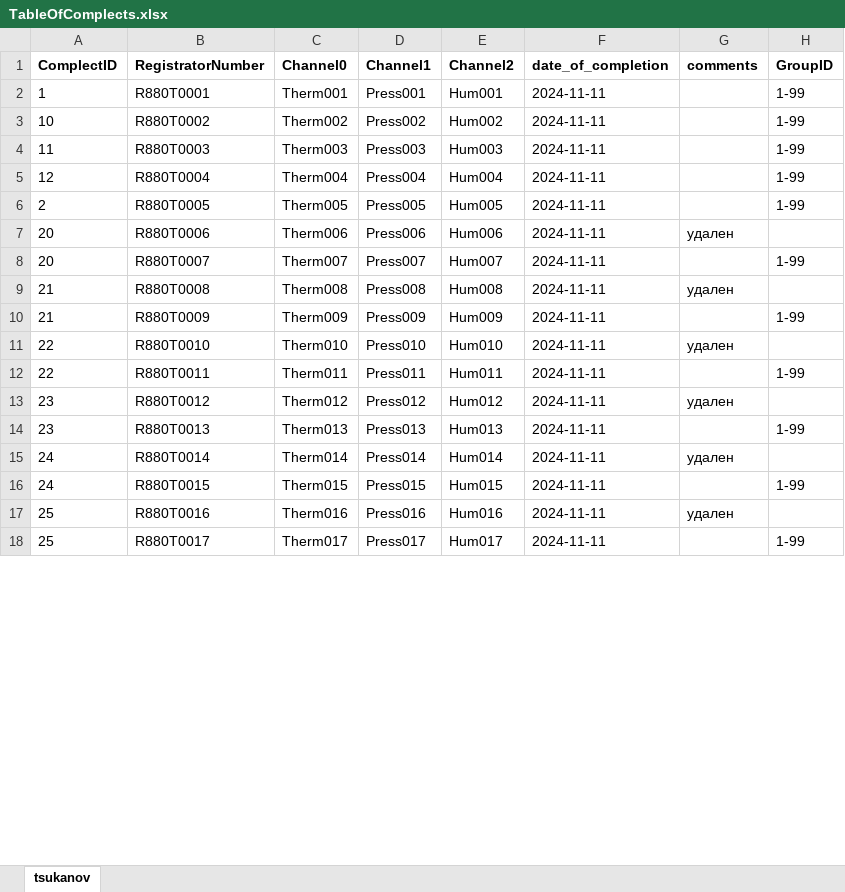
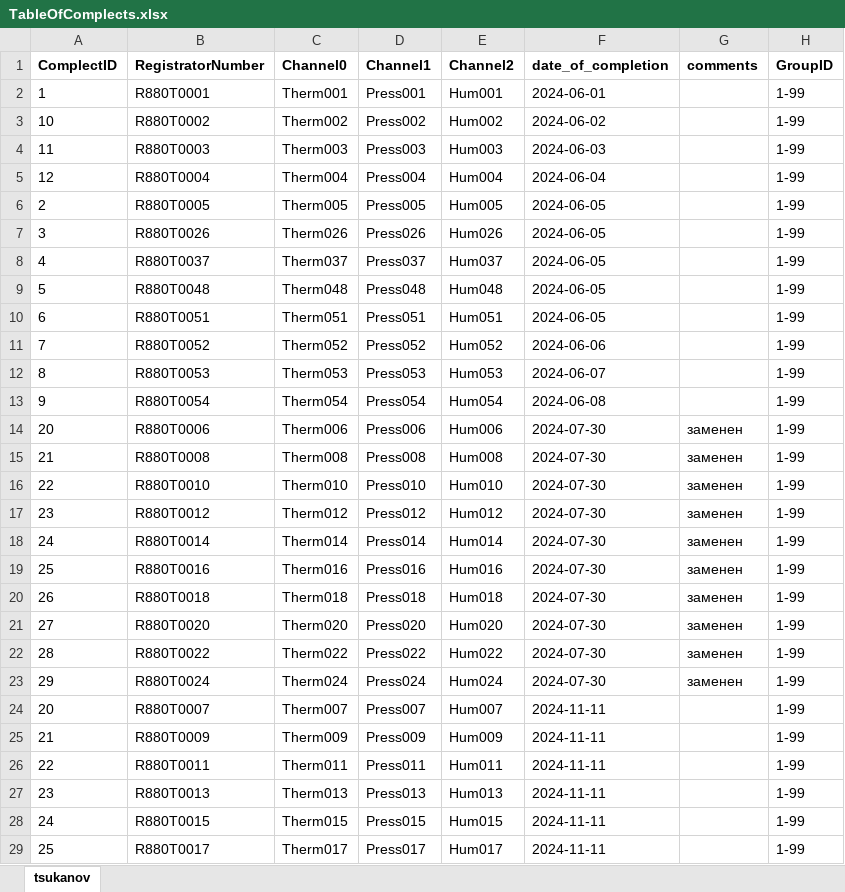
Before and after one commit to AATsukanov/Digital-Assistant-Geo-Meteo-Eco-Monitoring, an Excel workbook: tables/TableOfComplects.xlsx, sheet tsukanov, drawn as a sheet; only a part is shown; values as stored, in another font and other column widths than the file's, no borders; removed rows and columns are numbered as before the commit, all else as after; the diff covers the shown part only; the diff names each change by its address in the sheet, - before the commit and + after, or states it on an @@ line.

```diff
--- a/tables/TableOfComplects.xlsx (sheet tsukanov)
+++ b/tables/TableOfComplects.xlsx (sheet tsukanov)
-F2 (date_of_completion): 2024-11-11
+F2 (date_of_completion): 2024-06-01
-F3 (date_of_completion): 2024-11-11
+F3 (date_of_completion): 2024-06-02
-F4 (date_of_completion): 2024-11-11
+F4 (date_of_completion): 2024-06-03
-F5 (date_of_completion): 2024-11-11
+F5 (date_of_completion): 2024-06-04
-F6 (date_of_completion): 2024-11-11
+F6 (date_of_completion): 2024-06-05
+row 7: 3 | R880T0026 | Therm026 | Press026 | Hum026 | 2024-06-05 |  | 1-99
+row 8: 4 | R880T0037 | Therm037 | Press037 | Hum037 | 2024-06-05 |  | 1-99
+row 9: 5 | R880T0048 | Therm048 | Press048 | Hum048 | 2024-06-05 |  | 1-99
+row 10: 6 | R880T0051 | Therm051 | Press051 | Hum051 | 2024-06-05 |  | 1-99
+row 11: 7 | R880T0052 | Therm052 | Press052 | Hum052 | 2024-06-06 |  | 1-99
+row 12: 8 | R880T0053 | Therm053 | Press053 | Hum053 | 2024-06-07 |  | 1-99
+row 13: 9 | R880T0054 | Therm054 | Press054 | Hum054 | 2024-06-08 |  | 1-99
-F14 (date_of_completion): 2024-11-11
+F14 (date_of_completion): 2024-07-30
-G14 (comments): удален
+G14 (comments): заменен
-H14 (GroupID): (empty)
+H14 (GroupID): 1-99
+row 15: 21 | R880T0008 | Therm008 | Press008 | Hum008 | 2024-07-30 | заменен | 1-99
+row 16: 22 | R880T0010 | Therm010 | Press010 | Hum010 | 2024-07-30 | заменен | 1-99
+row 17: 23 | R880T0012 | Therm012 | Press012 | Hum012 | 2024-07-30 | заменен | 1-99
+row 18: 24 | R880T0014 | Therm014 | Press014 | Hum014 | 2024-07-30 | заменен | 1-99
+row 19: 25 | R880T0016 | Therm016 | Press016 | Hum016 | 2024-07-30 | заменен | 1-99
+row 20: 26 | R880T0018 | Therm018 | Press018 | Hum018 | 2024-07-30 | заменен | 1-99
+row 21: 27 | R880T0020 | Therm020 | Press020 | Hum020 | 2024-07-30 | заменен | 1-99
+row 22: 28 | R880T0022 | Therm022 | Press022 | Hum022 | 2024-07-30 | заменен | 1-99
+row 23: 29 | R880T0024 | Therm024 | Press024 | Hum024 | 2024-07-30 | заменен | 1-99
-row 9: 21 | R880T0008 | Therm008 | Press008 | Hum008 | 2024-11-11 | удален
-row 11: 22 | R880T0010 | Therm010 | Press010 | Hum010 | 2024-11-11 | удален
-row 13: 23 | R880T0012 | Therm012 | Press012 | Hum012 | 2024-11-11 | удален
-row 15: 24 | R880T0014 | Therm014 | Press014 | Hum014 | 2024-11-11 | удален
-row 17: 25 | R880T0016 | Therm016 | Press016 | Hum016 | 2024-11-11 | удален
```
Also changed, not shown: 11 removed rows elsewhere in this sheet, 5 other files.
